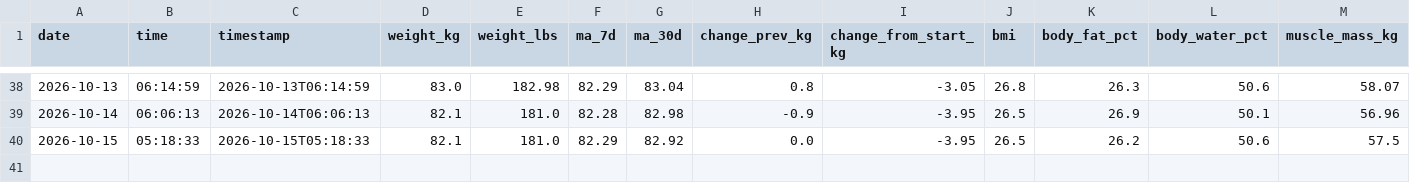
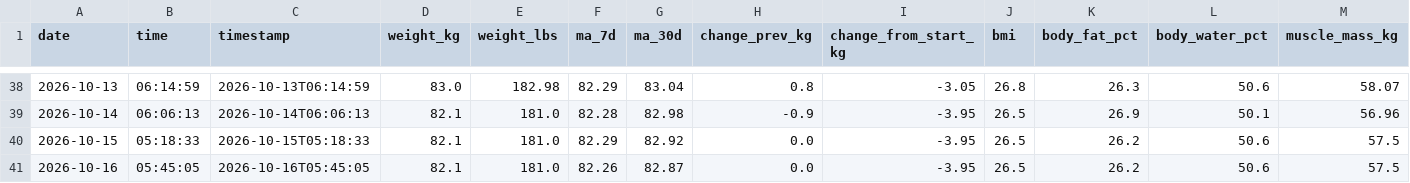
Before and after one commit to lucacozzuto/my_weight, a CSV file: data/weight_history.csv, drawn as a sheet; only a part is shown, gaps mark what is left out; rows hold the shown columns only; the diff names each change by its address in the sheet, - before the commit and + after, or states it on an @@ line.

```diff
--- a/data/weight_history.csv
+++ b/data/weight_history.csv
+row 41: 2026-10-16 | 05:45:05 | 2026-10-16T05:45:05 | 82.1 | 181.0 | 82.26 | 82.87 | 0.0 | -3.95 | 26.5 | 26.2 | 50.6 | 57.5
```
Also changed, not shown: 3 other files.
